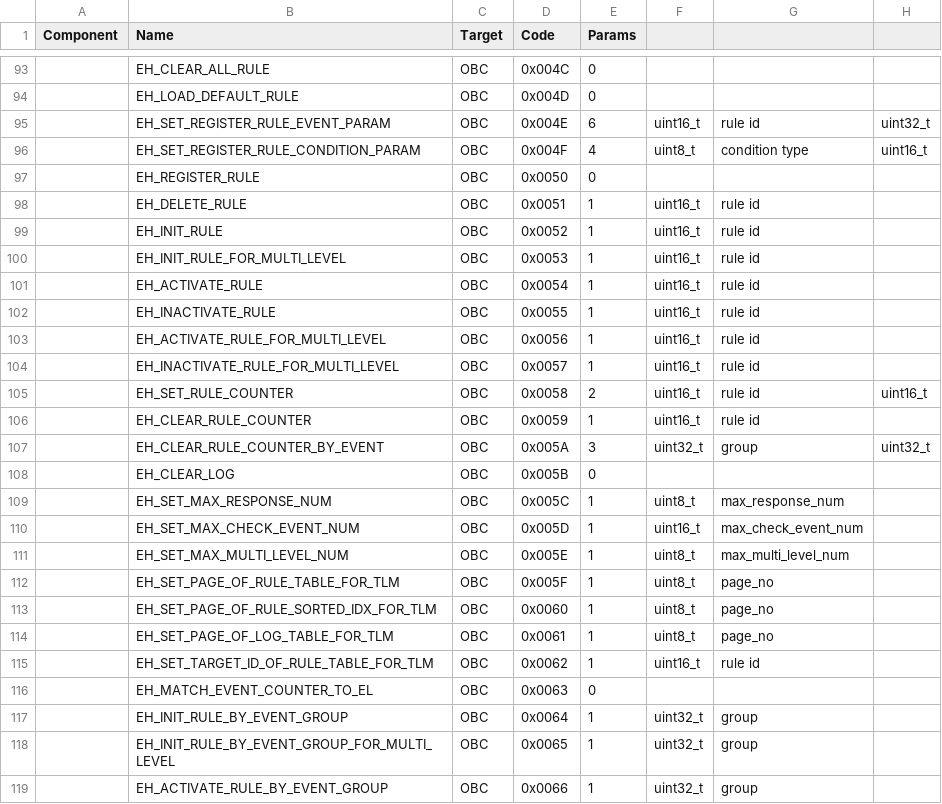
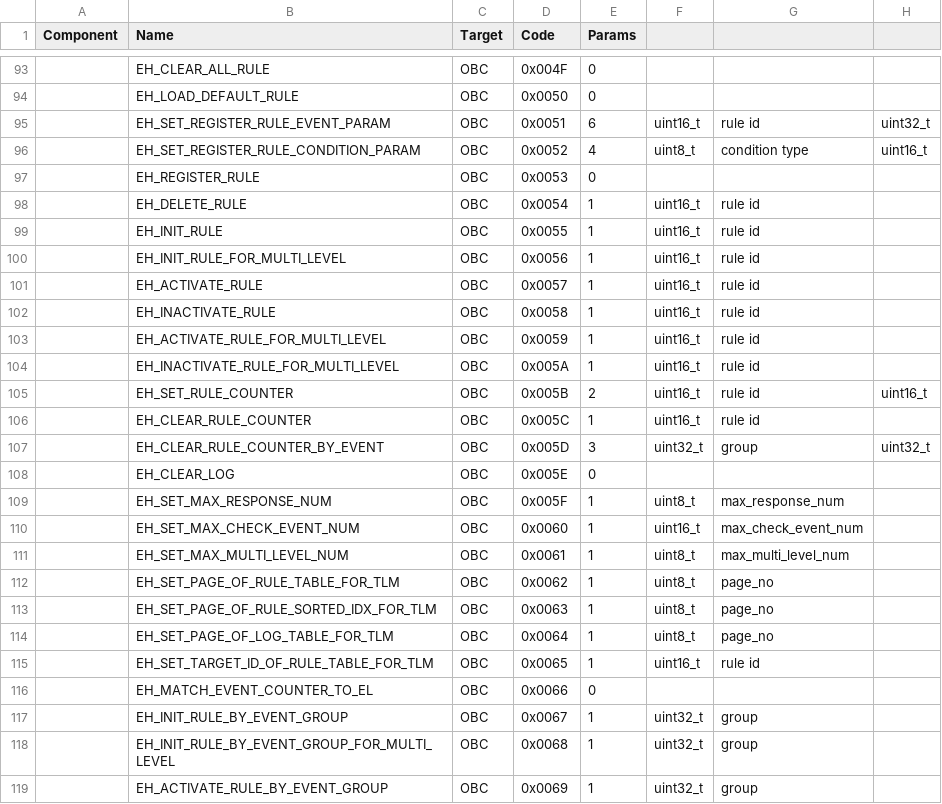
Before and after one commit to arkedge/c2a-core, a CSV file: examples/mobc/tlm-cmd-db/CMD_DB/SAMPLE_MOBC_CMD_DB_CMD_DB.csv, drawn as a sheet; only a part is shown, gaps mark what is left out; the diff covers the shown part only; the diff names each change by its address in the sheet, - before the commit and + after, or states it on an @@ line.

```diff
--- a/examples/mobc/tlm-cmd-db/CMD_DB/SAMPLE_MOBC_CMD_DB_CMD_DB.csv
+++ b/examples/mobc/tlm-cmd-db/CMD_DB/SAMPLE_MOBC_CMD_DB_CMD_DB.csv
-D93 (Code): 0x004C
+D93 (Code): 0x004F
-D94 (Code): 0x004D
+D94 (Code): 0x0050
-D95 (Code): 0x004E
+D95 (Code): 0x0051
-D96 (Code): 0x004F
+D96 (Code): 0x0052
-D97 (Code): 0x0050
+D97 (Code): 0x0053
-D98 (Code): 0x0051
+D98 (Code): 0x0054
-D99 (Code): 0x0052
+D99 (Code): 0x0055
-D100 (Code): 0x0053
+D100 (Code): 0x0056
-D101 (Code): 0x0054
+D101 (Code): 0x0057
-D102 (Code): 0x0055
+D102 (Code): 0x0058
-D103 (Code): 0x0056
+D103 (Code): 0x0059
-D104 (Code): 0x0057
+D104 (Code): 0x005A
-D105 (Code): 0x0058
+D105 (Code): 0x005B
-D106 (Code): 0x0059
+D106 (Code): 0x005C
-D107 (Code): 0x005A
+D107 (Code): 0x005D
-D108 (Code): 0x005B
+D108 (Code): 0x005E
-D109 (Code): 0x005C
+D109 (Code): 0x005F
-D110 (Code): 0x005D
+D110 (Code): 0x0060
-D111 (Code): 0x005E
+D111 (Code): 0x0061
-D112 (Code): 0x005F
+D112 (Code): 0x0062
-D113 (Code): 0x0060
+D113 (Code): 0x0063
-D114 (Code): 0x0061
+D114 (Code): 0x0064
-D115 (Code): 0x0062
+D115 (Code): 0x0065
-D116 (Code): 0x0063
+D116 (Code): 0x0066
-D117 (Code): 0x0064
+D117 (Code): 0x0067
-D118 (Code): 0x0065
+D118 (Code): 0x0068
-D119 (Code): 0x0066
+D119 (Code): 0x0069
```
Also changed, not shown: 63 edited cells elsewhere in this file, 4 other files.
